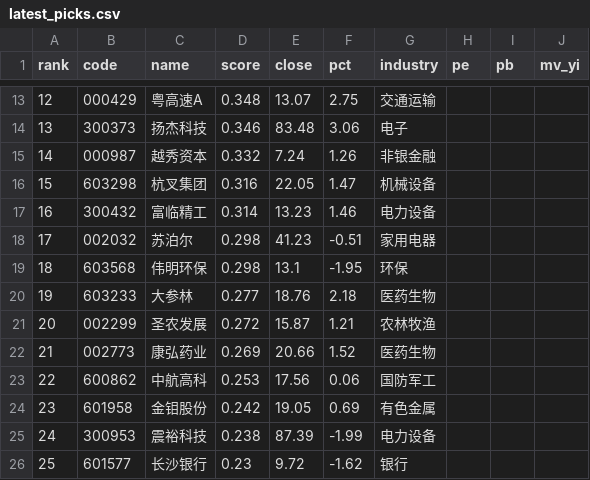
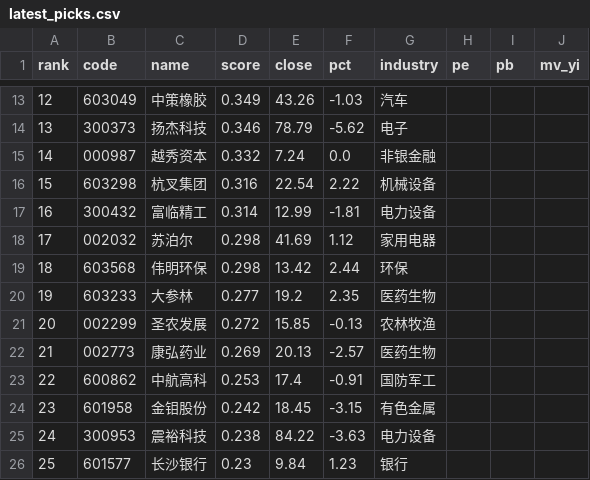
Before and after one commit to Drop1210/quant_v3, a CSV file: output/latest_picks.csv, drawn as a sheet; only a part is shown, gaps mark what is left out; the diff covers the shown part only.

```diff
--- a/output/latest_picks.csv
+++ b/output/latest_picks.csv
@@ -13,14 +13,14 @@
-12,000429,粤高速A,0.348,13.07,2.75,交通运输,,,
-13,300373,扬杰科技,0.346,83.48,3.06,电子,,,
-14,000987,越秀资本,0.332,7.24,1.26,非银金融,,,
-15,603298,杭叉集团,0.316,22.05,1.47,机械设备,,,
-16,300432,富临精工,0.314,13.23,1.46,电力设备,,,
-17,002032,苏泊尔,0.298,41.23,-0.51,家用电器,,,
-18,603568,伟明环保,0.298,13.1,-1.95,环保,,,
-19,603233,大参林,0.277,18.76,2.18,医药生物,,,
-20,002299,圣农发展,0.272,15.87,1.21,农林牧渔,,,
-21,002773,康弘药业,0.269,20.66,1.52,医药生物,,,
-22,600862,中航高科,0.253,17.56,0.06,国防军工,,,
-23,601958,金钼股份,0.242,19.05,0.69,有色金属,,,
-24,300953,震裕科技,0.238,87.39,-1.99,电力设备,,,
-25,601577,长沙银行,0.23,9.72,-1.62,银行,,,
+12,603049,中策橡胶,0.349,43.26,-1.03,汽车,,,
+13,300373,扬杰科技,0.346,78.79,-5.62,电子,,,
+14,000987,越秀资本,0.332,7.24,0.0,非银金融,,,
+15,603298,杭叉集团,0.316,22.54,2.22,机械设备,,,
+16,300432,富临精工,0.314,12.99,-1.81,电力设备,,,
+17,002032,苏泊尔,0.298,41.69,1.12,家用电器,,,
+18,603568,伟明环保,0.298,13.42,2.44,环保,,,
+19,603233,大参林,0.277,19.2,2.35,医药生物,,,
+20,002299,圣农发展,0.272,15.85,-0.13,农林牧渔,,,
+21,002773,康弘药业,0.269,20.13,-2.57,医药生物,,,
+22,600862,中航高科,0.253,17.4,-0.91,国防军工,,,
+23,601958,金钼股份,0.242,18.45,-3.15,有色金属,,,
+24,300953,震裕科技,0.238,84.22,-3.63,电力设备,,,
+25,601577,长沙银行,0.23,9.84,1.23,银行,,,
```
Also changed, not shown: 62 edited cells elsewhere in this file, output/pick_history.csv, 6 other files.
